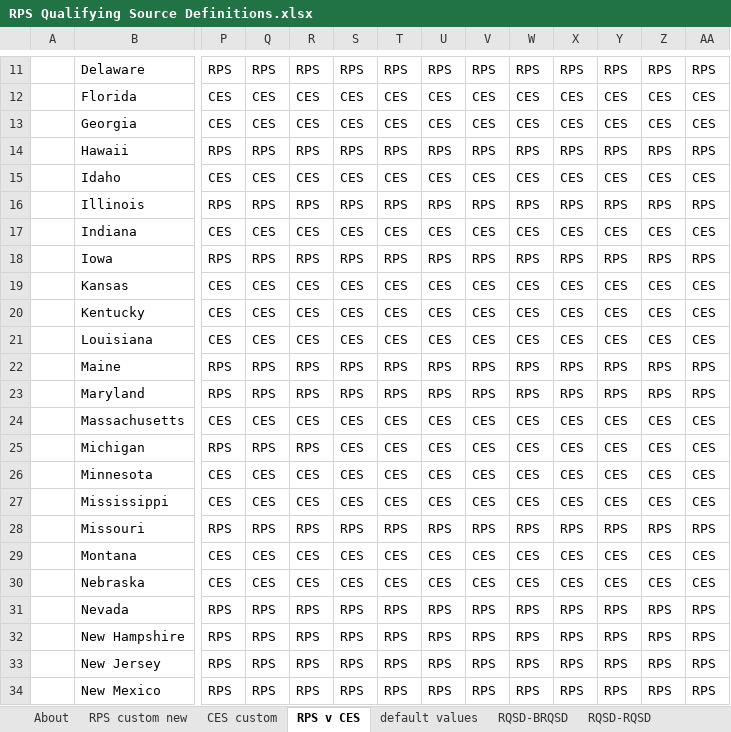
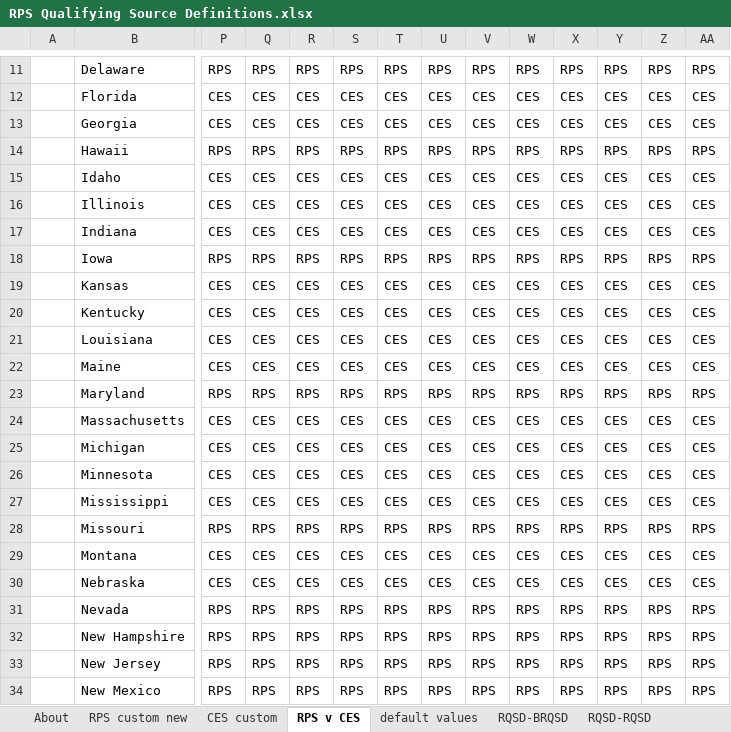
Before and after one commit to EnergyInnovation/eps-maine, an Excel workbook: InputData/elec/RQSD/RPS Qualifying Source Definitions.xlsx, sheet RPS v CES, drawn as a sheet; only a part is shown, gaps mark what is left out; values as stored, in another font and other column widths than the file's, no borders; conditional formats not drawn; the diff covers the shown part only; the diff names each change by its address in the sheet, - before the commit and + after, or states it on an @@ line.

```diff
--- a/InputData/elec/RQSD/RPS Qualifying Source Definitions.xlsx (sheet RPS v CES)
+++ b/InputData/elec/RQSD/RPS Qualifying Source Definitions.xlsx (sheet RPS v CES)
-P16: RPS
+P16: CES
-Q16: RPS
+Q16: CES
-R16: RPS
+R16: CES
-S16: RPS
+S16: CES
-T16: RPS
+T16: CES
-U16: RPS
+U16: CES
-V16: RPS
+V16: CES
-W16: RPS
+W16: CES
-X16: RPS
+X16: CES
-Y16: RPS
+Y16: CES
-Z16: RPS
+Z16: CES
-AA16: RPS
+AA16: CES
-P22: RPS
+P22: CES
-Q22: RPS
+Q22: CES
-R22: RPS
+R22: CES
-S22: RPS
+S22: CES
-T22: RPS
+T22: CES
-U22: RPS
+U22: CES
-V22: RPS
+V22: CES
-W22: RPS
+W22: CES
-X22: RPS
+X22: CES
-Y22: RPS
+Y22: CES
-Z22: RPS
+Z22: CES
-AA22: RPS
+AA22: CES
-P25: RPS
+P25: CES
-Q25: RPS
+Q25: CES
-R25: RPS
+R25: CES
```
Also changed, not shown: 73 edited cells elsewhere in this sheet, sheet RQSD-BRQSD, sheet RQSD-RQSD, sheet About, 4 other files.
